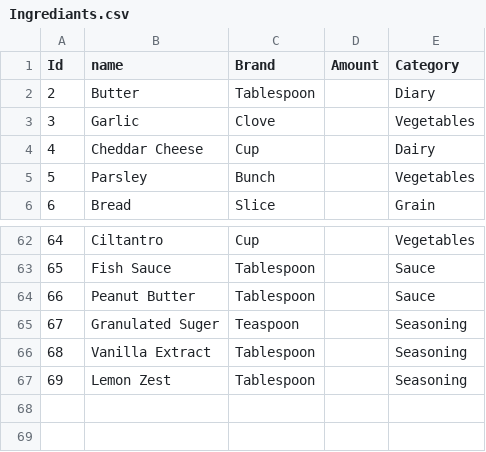
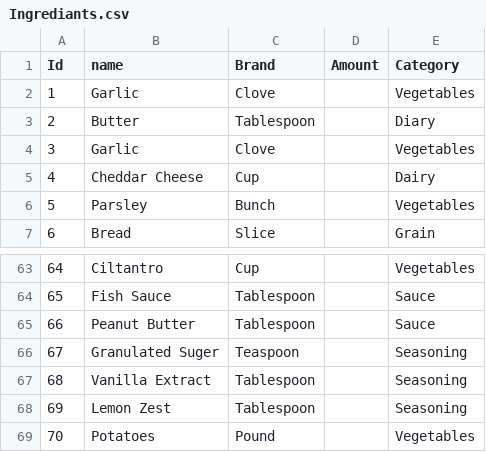
Before and after one commit to fkaucher1288/FinalProject, a CSV file: DB/DB Data CSV Files/Ingrediants.csv, drawn as a sheet; only a part is shown, gaps mark what is left out.

```diff
--- a/DB/DB Data CSV Files/Ingrediants.csv
+++ b/DB/DB Data CSV Files/Ingrediants.csv
@@ -1,2 +1,3 @@
 Id,name,Brand,Amount,Category
+1,Garlic,Clove,,Vegetables
 2,Butter,Tablespoon,,Diary
@@ -67 +68,2 @@ Id,name,Brand,Amount,Category
 69,Lemon Zest,Tablespoon,,Seasoning
+70,Potatoes,Pound,,Vegetables
```
Also changed, not shown: DB/DB Data CSV Files/recipe_ingredient.csv, DB/DB Data CSV Files/recipes.csv, 5 other files.
